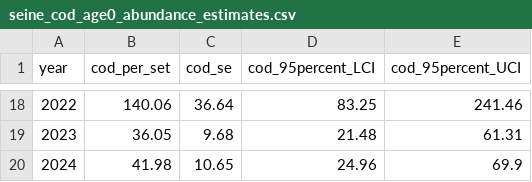
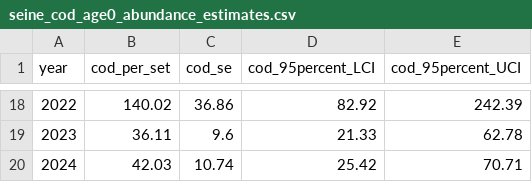
Before and after one commit to mikelitzow/seine-data, a CSV file: output/seine_cod_age0_abundance_estimates.csv, drawn as a sheet; only a part is shown, gaps mark what is left out; the diff covers the shown part only.

```diff
--- a/output/seine_cod_age0_abundance_estimates.csv
+++ b/output/seine_cod_age0_abundance_estimates.csv
@@ -18,3 +18,3 @@
-"2022",140.06,36.64,83.25,241.46
-"2023",36.05,9.68,21.48,61.31
-"2024",41.98,10.65,24.96,69.9
+"2022",140.02,36.86,82.92,242.39
+"2023",36.11,9.6,21.33,62.78
+"2024",42.03,10.74,25.42,70.71
```
Also changed, not shown: 62 edited cells elsewhere in this file, 4 other files.
